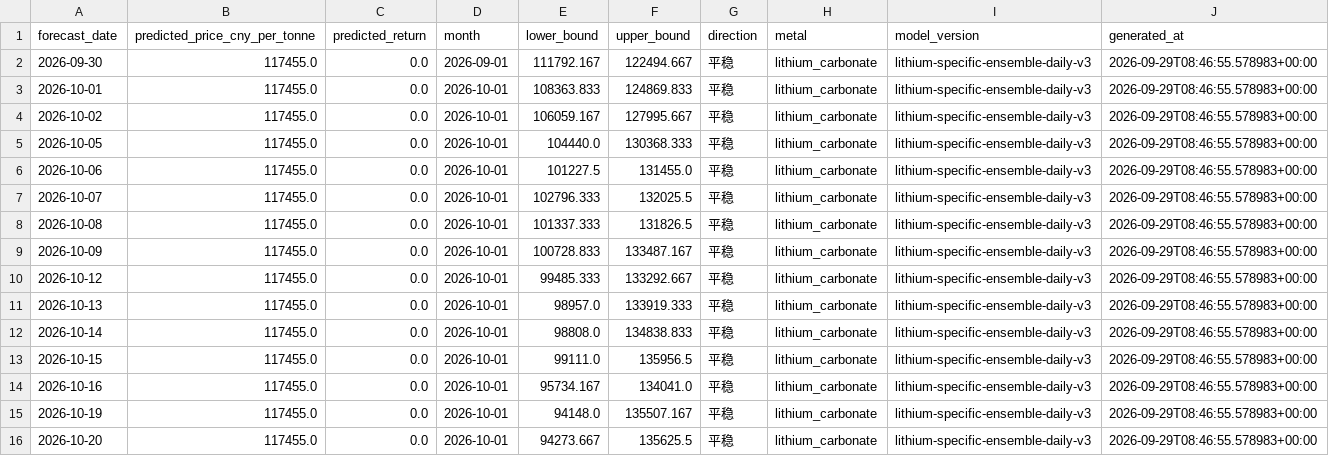
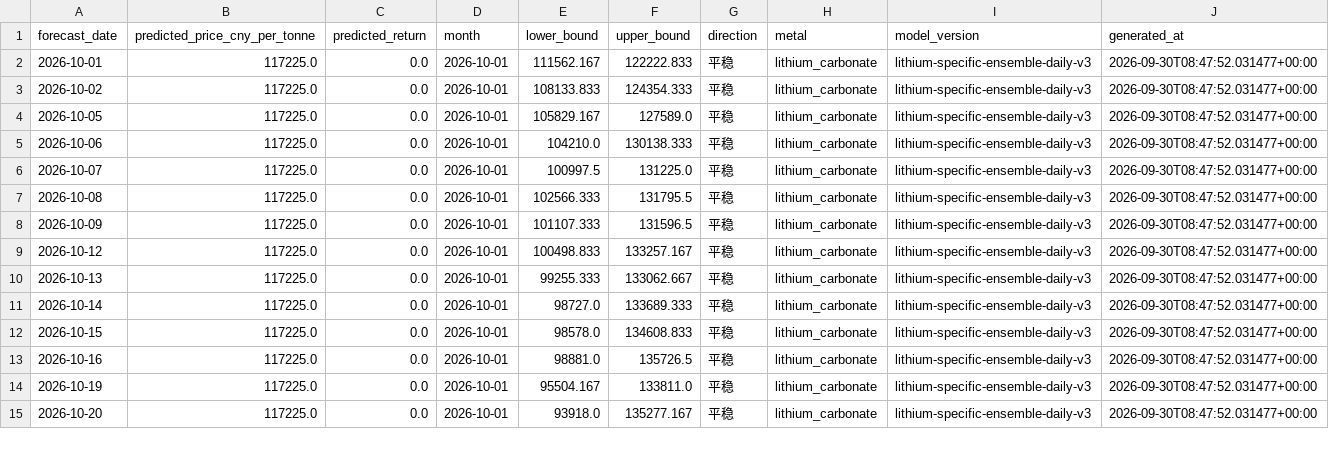
Before and after one commit to Yep1yu/Impact-and-Forecast-of-Domestic-Copper-and-Aluminum-Raw-Material-Procurement-Prices, a CSV file: lithium_carbonate_prediction_outputs/lithium_daily_forecast.csv, drawn as a sheet; only a part is shown; the diff covers the shown part only.

```diff
--- a/lithium_carbonate_prediction_outputs/lithium_daily_forecast.csv
+++ b/lithium_carbonate_prediction_outputs/lithium_daily_forecast.csv
@@ -1,16 +1,15 @@
 forecast_date,predicted_price_cny_per_tonne,predicted_return,month,lower_bound,upper_bound,direction,metal,model_version,generated_at
-2026-09-30,117455.0,0.0,2026-09-01,111792.167,122494.667,平稳,lithium_carbonate,lithium-specific-ensemble-daily-v3,2026-09-29T08:46:55.578983+00:00
-2026-10-01,117455.0,0.0,2026-10-01,108363.833,124869.833,平稳,lithium_carbonate,lithium-specific-ensemble-daily-v3,2026-09-29T08:46:55.578983+00:00
-2026-10-02,117455.0,0.0,2026-10-01,106059.167,127995.667,平稳,lithium_carbonate,lithium-specific-ensemble-daily-v3,2026-09-29T08:46:55.578983+00:00
-2026-10-05,117455.0,0.0,2026-10-01,104440.0,130368.333,平稳,lithium_carbonate,lithium-specific-ensemble-daily-v3,2026-09-29T08:46:55.578983+00:00
-2026-10-06,117455.0,0.0,2026-10-01,101227.5,131455.0,平稳,lithium_carbonate,lithium-specific-ensemble-daily-v3,2026-09-29T08:46:55.578983+00:00
-2026-10-07,117455.0,0.0,2026-10-01,102796.333,132025.5,平稳,lithium_carbonate,lithium-specific-ensemble-daily-v3,2026-09-29T08:46:55.578983+00:00
-2026-10-08,117455.0,0.0,2026-10-01,101337.333,131826.5,平稳,lithium_carbonate,lithium-specific-ensemble-daily-v3,2026-09-29T08:46:55.578983+00:00
-2026-10-09,117455.0,0.0,2026-10-01,100728.833,133487.167,平稳,lithium_carbonate,lithium-specific-ensemble-daily-v3,2026-09-29T08:46:55.578983+00:00
-2026-10-12,117455.0,0.0,2026-10-01,99485.333,133292.667,平稳,lithium_carbonate,lithium-specific-ensemble-daily-v3,2026-09-29T08:46:55.578983+00:00
-2026-10-13,117455.0,0.0,2026-10-01,98957.0,133919.333,平稳,lithium_carbonate,lithium-specific-ensemble-daily-v3,2026-09-29T08:46:55.578983+00:00
-2026-10-14,117455.0,0.0,2026-10-01,98808.0,134838.833,平稳,lithium_carbonate,lithium-specific-ensemble-daily-v3,2026-09-29T08:46:55.578983+00:00
-2026-10-15,117455.0,0.0,2026-10-01,99111.0,135956.5,平稳,lithium_carbonate,lithium-specific-ensemble-daily-v3,2026-09-29T08:46:55.578983+00:00
-2026-10-16,117455.0,0.0,2026-10-01,95734.167,134041.0,平稳,lithium_carbonate,lithium-specific-ensemble-daily-v3,2026-09-29T08:46:55.578983+00:00
-2026-10-19,117455.0,0.0,2026-10-01,94148.0,135507.167,平稳,lithium_carbonate,lithium-specific-ensemble-daily-v3,2026-09-29T08:46:55.578983+00:00
-2026-10-20,117455.0,0.0,2026-10-01,94273.667,135625.5,平稳,lithium_carbonate,lithium-specific-ensemble-daily-v3,2026-09-29T08:46:55.578983+00:00
+2026-10-01,117225.0,0.0,2026-10-01,111562.167,122222.833,平稳,lithium_carbonate,lithium-specific-ensemble-daily-v3,2026-09-30T08:47:52.031477+00:00
+2026-10-02,117225.0,0.0,2026-10-01,108133.833,124354.333,平稳,lithium_carbonate,lithium-specific-ensemble-daily-v3,2026-09-30T08:47:52.031477+00:00
+2026-10-05,117225.0,0.0,2026-10-01,105829.167,127589.0,平稳,lithium_carbonate,lithium-specific-ensemble-daily-v3,2026-09-30T08:47:52.031477+00:00
+2026-10-06,117225.0,0.0,2026-10-01,104210.0,130138.333,平稳,lithium_carbonate,lithium-specific-ensemble-daily-v3,2026-09-30T08:47:52.031477+00:00
+2026-10-07,117225.0,0.0,2026-10-01,100997.5,131225.0,平稳,lithium_carbonate,lithium-specific-ensemble-daily-v3,2026-09-30T08:47:52.031477+00:00
+2026-10-08,117225.0,0.0,2026-10-01,102566.333,131795.5,平稳,lithium_carbonate,lithium-specific-ensemble-daily-v3,2026-09-30T08:47:52.031477+00:00
+2026-10-09,117225.0,0.0,2026-10-01,101107.333,131596.5,平稳,lithium_carbonate,lithium-specific-ensemble-daily-v3,2026-09-30T08:47:52.031477+00:00
+2026-10-12,117225.0,0.0,2026-10-01,100498.833,133257.167,平稳,lithium_carbonate,lithium-specific-ensemble-daily-v3,2026-09-30T08:47:52.031477+00:00
+2026-10-13,117225.0,0.0,2026-10-01,99255.333,133062.667,平稳,lithium_carbonate,lithium-specific-ensemble-daily-v3,2026-09-30T08:47:52.031477+00:00
+2026-10-14,117225.0,0.0,2026-10-01,98727.0,133689.333,平稳,lithium_carbonate,lithium-specific-ensemble-daily-v3,2026-09-30T08:47:52.031477+00:00
+2026-10-15,117225.0,0.0,2026-10-01,98578.0,134608.833,平稳,lithium_carbonate,lithium-specific-ensemble-daily-v3,2026-09-30T08:47:52.031477+00:00
+2026-10-16,117225.0,0.0,2026-10-01,98881.0,135726.5,平稳,lithium_carbonate,lithium-specific-ensemble-daily-v3,2026-09-30T08:47:52.031477+00:00
+2026-10-19,117225.0,0.0,2026-10-01,95504.167,133811.0,平稳,lithium_carbonate,lithium-specific-ensemble-daily-v3,2026-09-30T08:47:52.031477+00:00
+2026-10-20,117225.0,0.0,2026-10-01,93918.0,135277.167,平稳,lithium_carbonate,lithium-specific-ensemble-daily-v3,2026-09-30T08:47:52.031477+00:00
```
Also changed, not shown: 1 added row and 74 edited cells elsewhere in this file, ccmn_changjiang_avg_prices.csv, ccmn_changjiang_avg_prices_tax_exclusive.csv, 16 other files.
